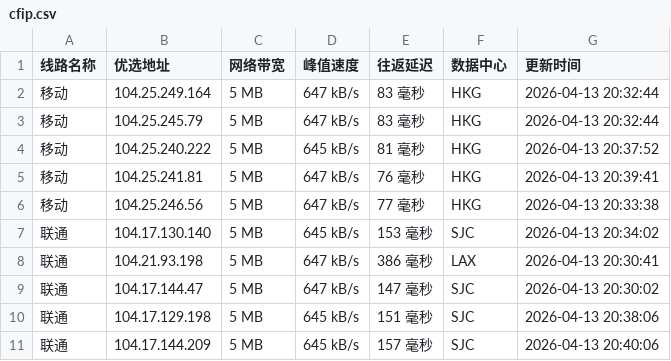
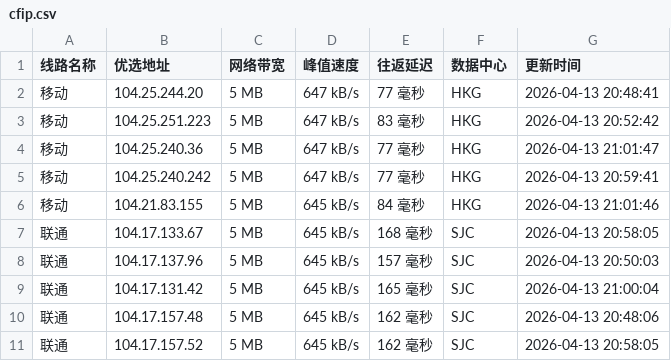
Before and after one commit to yuanxiawan/cfipv4db, a CSV file: cfip.csv, drawn as a sheet; only a part is shown; the diff covers the shown part only.

```diff
--- a/cfip.csv
+++ b/cfip.csv
@@ -1,11 +1,11 @@
 线路名称,优选地址,网络带宽,峰值速度,往返延迟,数据中心,更新时间
-移动,104.25.249.164,5 MB,647 kB/s,83 毫秒,HKG,2026-04-13 20:32:44
-移动,104.25.245.79,5 MB,647 kB/s,83 毫秒,HKG,2026-04-13 20:32:44
-移动,104.25.240.222,5 MB,645 kB/s,81 毫秒,HKG,2026-04-13 20:37:52
-移动,104.25.241.81,5 MB,647 kB/s,76 毫秒,HKG,2026-04-13 20:39:41
-移动,104.25.246.56,5 MB,647 kB/s,77 毫秒,HKG,2026-04-13 20:33:38
-联通,104.17.130.140,5 MB,645 kB/s,153 毫秒,SJC,2026-04-13 20:34:02
-联通,104.21.93.198,5 MB,647 kB/s,386 毫秒,LAX,2026-04-13 20:30:41
-联通,104.17.144.47,5 MB,647 kB/s,147 毫秒,SJC,2026-04-13 20:30:02
-联通,104.17.129.198,5 MB,645 kB/s,151 毫秒,SJC,2026-04-13 20:38:06
-联通,104.17.144.209,5 MB,645 kB/s,157 毫秒,SJC,2026-04-13 20:40:06
+移动,104.25.244.20,5 MB,647 kB/s,77 毫秒,HKG,2026-04-13 20:48:41
+移动,104.25.251.223,5 MB,647 kB/s,83 毫秒,HKG,2026-04-13 20:52:42
+移动,104.25.240.36,5 MB,647 kB/s,77 毫秒,HKG,2026-04-13 21:01:47
+移动,104.25.240.242,5 MB,647 kB/s,77 毫秒,HKG,2026-04-13 20:59:41
+移动,104.21.83.155,5 MB,645 kB/s,84 毫秒,HKG,2026-04-13 21:01:46
+联通,104.17.133.67,5 MB,645 kB/s,168 毫秒,SJC,2026-04-13 20:58:05
+联通,104.17.137.96,5 MB,645 kB/s,157 毫秒,SJC,2026-04-13 20:50:03
+联通,104.17.131.42,5 MB,645 kB/s,165 毫秒,SJC,2026-04-13 21:00:04
+联通,104.17.157.48,5 MB,645 kB/s,162 毫秒,SJC,2026-04-13 20:48:06
+联通,104.17.157.52,5 MB,645 kB/s,162 毫秒,SJC,2026-04-13 20:58:05
```
Also changed, not shown: 1 added row, 1 removed row and 14 edited cells elsewhere in this file, 1 other file.
